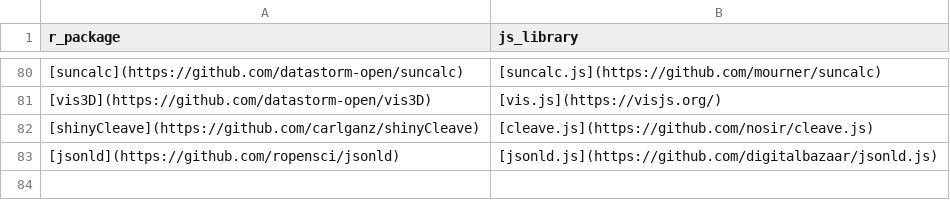
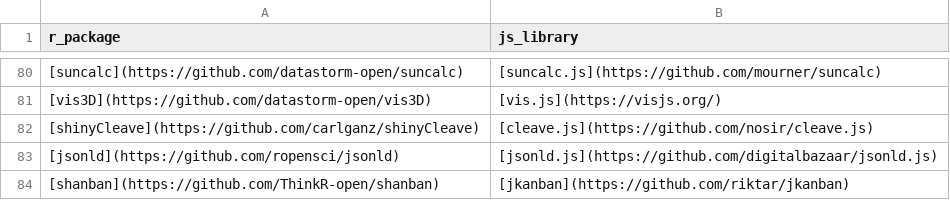
Before and after one commit to etiennebacher/awesome-R-JS-adaptation, a CSV file: other_packages.csv, drawn as a sheet; only a part is shown, gaps mark what is left out.

Commit message:
Update other_packages.csv

```diff
--- a/other_packages.csv
+++ b/other_packages.csv
@@ -83 +83,2 @@ r_package,js_library
 [jsonld](https://github.com/ropensci/jsonld),[jsonld.js](https://github.com/digitalbazaar/jsonld.js)
+[shanban](https://github.com/ThinkR-open/shanban),[jkanban](https://github.com/riktar/jkanban)
```
